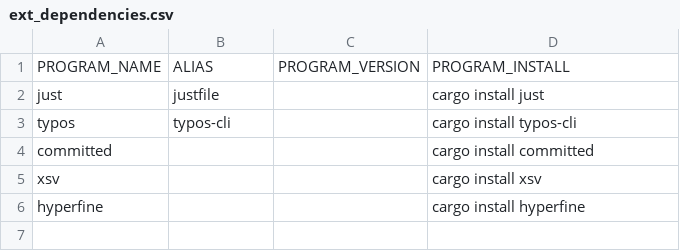
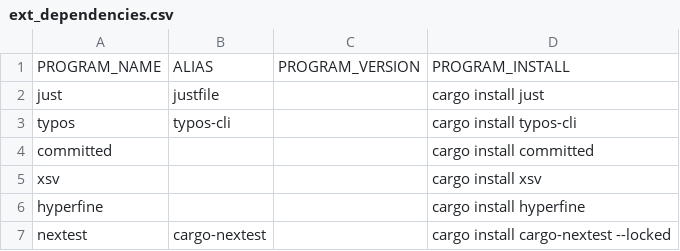
Before and after one commit to ethanmsl/rename_files, a CSV file: ext_dependencies.csv, drawn as a sheet; the diff names each change by its address in the sheet, - before the commit and + after, or states it on an @@ line.

Commit message:
Build(runner): nextest use

```diff
--- a/ext_dependencies.csv
+++ b/ext_dependencies.csv
+row 7: nextest | cargo-nextest |  | cargo install cargo-nextest --locked
```
Also changed, not shown: 1 other file.
